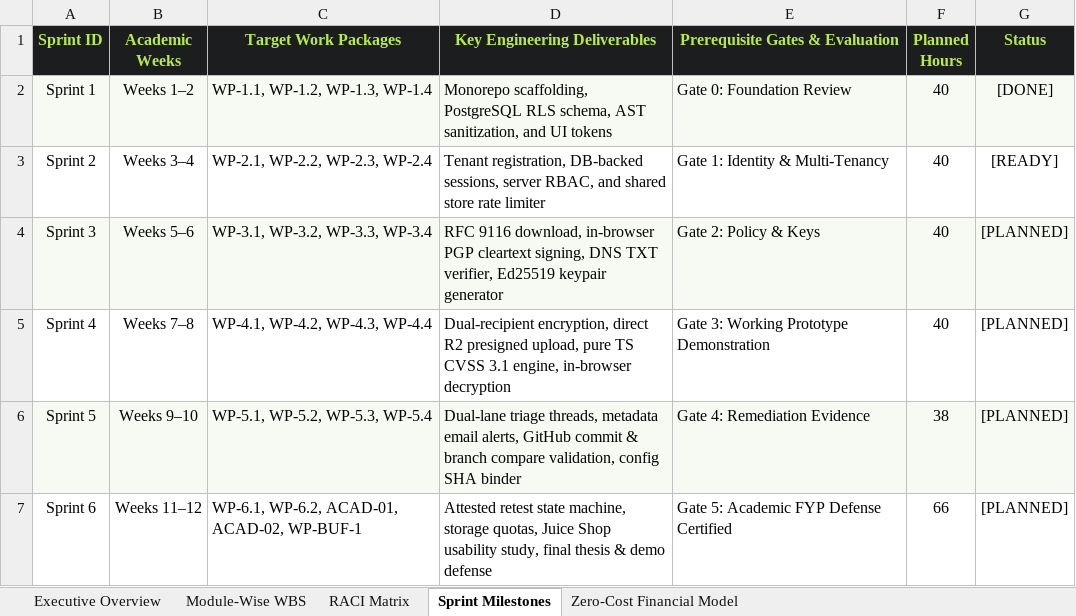
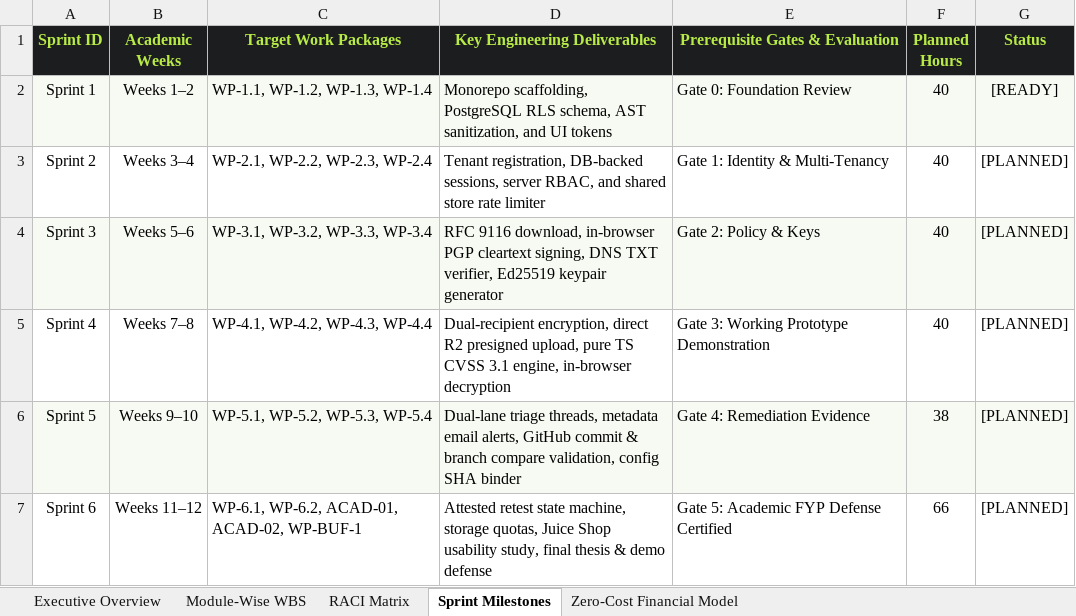
Before and after one commit to Taha-Asad/BugBountyTracker, an Excel workbook: Resources/WBS.xlsx, sheet Sprint Milestones, drawn as a sheet; only a part is shown; values as stored, in another font and other column widths than the file's, no borders; the diff names each change by its address in the sheet, - before the commit and + after, or states it on an @@ line.

```diff
--- a/Resources/WBS.xlsx (sheet Sprint Milestones)
+++ b/Resources/WBS.xlsx (sheet Sprint Milestones)
-G2 (Status): [DONE]
+G2 (Status): [READY]
-G3 (Status): [READY]
+G3 (Status): [PLANNED]
```
Also changed, not shown: sheet Module-Wise WBS, requirements/WBS.xlsx, 34 other files.
